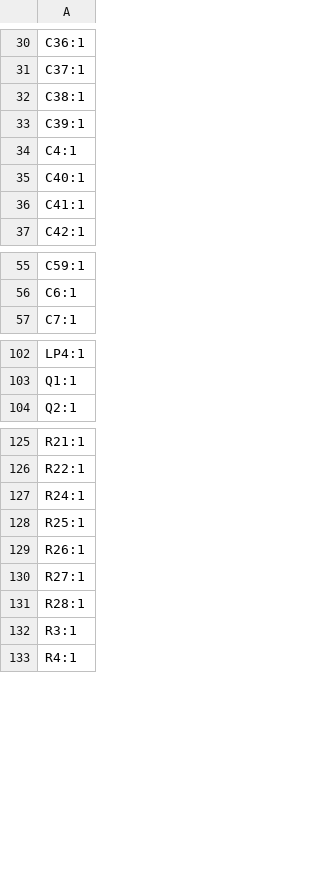
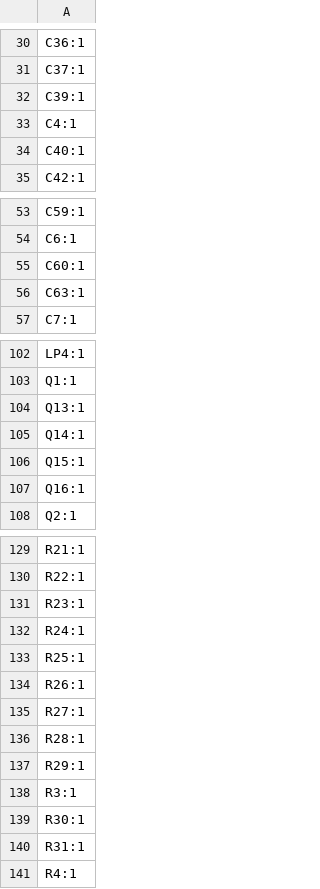
Before and after one commit to RealtimeRoboticsGroup/electrical, a CSV file: circuit-boards/TVS-Adapter-v1/production/designators.csv, drawn as a sheet; only a part is shown, gaps mark what is left out; removed rows and columns are numbered as before the commit, all else as after; the diff covers the shown part only; the diff names each change by its address in the sheet, - before the commit and + after, or states it on an @@ line.

```diff
--- a/circuit-boards/TVS-Adapter-v1/production/designators.csv
+++ b/circuit-boards/TVS-Adapter-v1/production/designators.csv
-row 32: C38:1
-row 36: C41:1
+row 55: C60:1
+row 56: C63:1
+row 104: Q13:1
+row 105: Q14:1
+row 106: Q15:1
+row 107: Q16:1
+row 131: R23:1
+row 137: R29:1
+row 139: R30:1
+row 140: R31:1
```
Also changed, not shown: 1 added row and 1 removed row elsewhere in this file, circuit-boards/TVS-Adapter-v1/Output-Files/Assembly-Files/TVS-Adapter-v1-bom.csv, circuit-boards/TVS-Adapter-v1/production/bom.csv, 36 other files.
